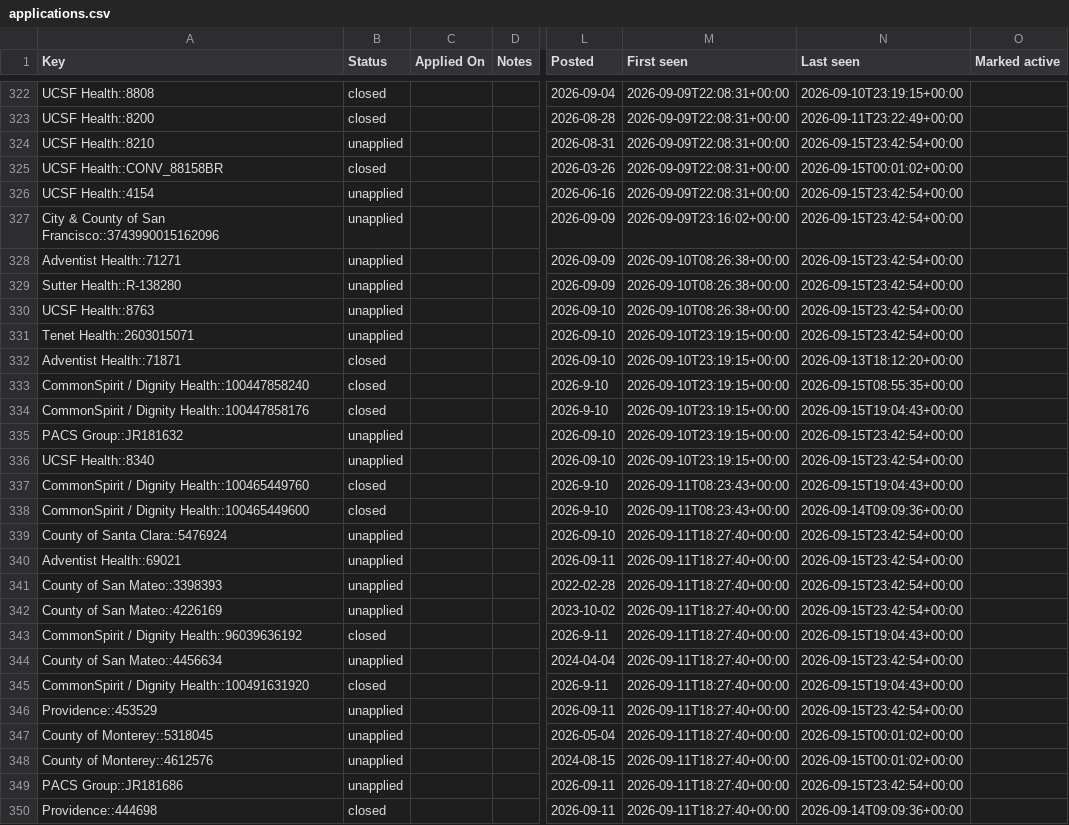
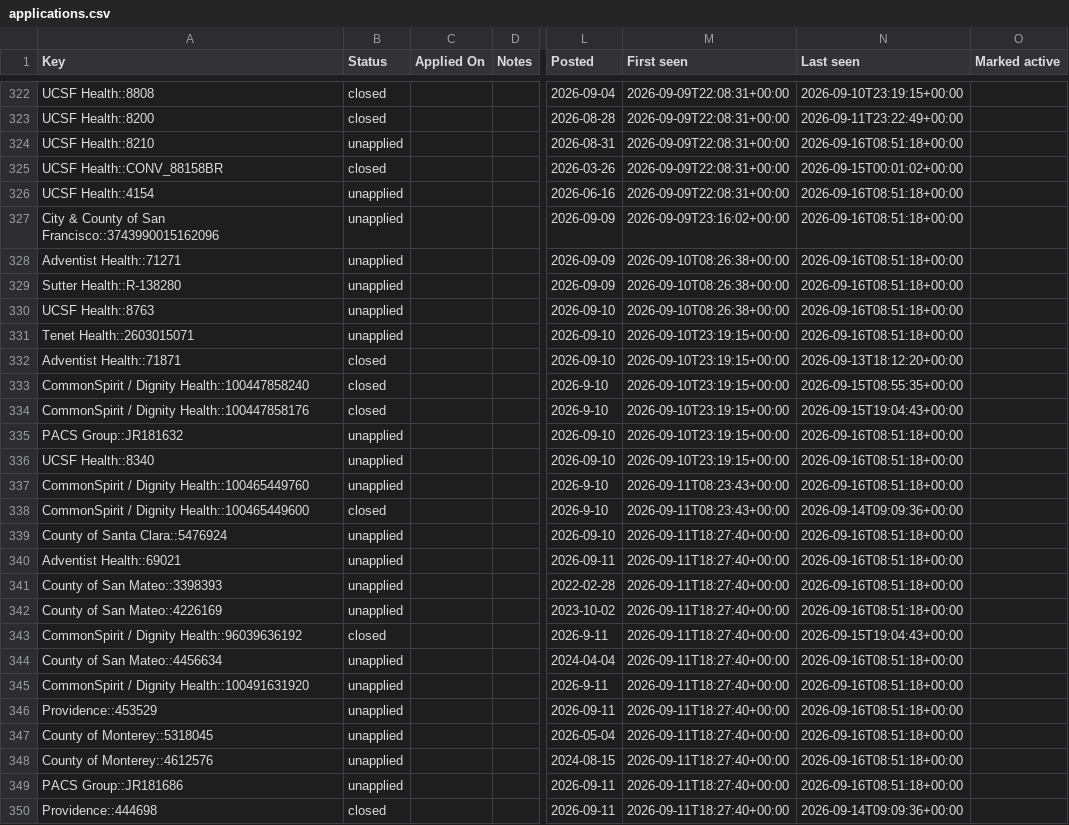
Before and after one commit to jayde89/Nurse-Job-Tracker, a CSV file: applications.csv, drawn as a sheet; only a part is shown, gaps mark what is left out; the diff covers the shown part only; the diff names each change by its address in the sheet, - before the commit and + after, or states it on an @@ line.

```diff
--- a/applications.csv
+++ b/applications.csv
-N324 (Last seen): 2026-09-15T23:42:54+00:00
+N324 (Last seen): 2026-09-16T08:51:18+00:00
-N326:N331 (Last seen): 2026-09-15T23:42:54+00:00
+N326:N331 (Last seen): 2026-09-16T08:51:18+00:00
-N335:N336 (Last seen): 2026-09-15T23:42:54+00:00
+N335:N336 (Last seen): 2026-09-16T08:51:18+00:00
-B337 (Status): closed
+B337 (Status): unapplied
-N337 (Last seen): 2026-09-15T19:04:43+00:00
+N337 (Last seen): 2026-09-16T08:51:18+00:00
-N339:N342 (Last seen): 2026-09-15T23:42:54+00:00
+N339:N342 (Last seen): 2026-09-16T08:51:18+00:00
-N344 (Last seen): 2026-09-15T23:42:54+00:00
+N344 (Last seen): 2026-09-16T08:51:18+00:00
-B345 (Status): closed
+B345 (Status): unapplied
-N345 (Last seen): 2026-09-15T19:04:43+00:00
+N345 (Last seen): 2026-09-16T08:51:18+00:00
-N346 (Last seen): 2026-09-15T23:42:54+00:00
+N346 (Last seen): 2026-09-16T08:51:18+00:00
-N347:N348 (Last seen): 2026-09-15T00:01:02+00:00
+N347:N348 (Last seen): 2026-09-16T08:51:18+00:00
-N349 (Last seen): 2026-09-15T23:42:54+00:00
+N349 (Last seen): 2026-09-16T08:51:18+00:00
```
Also changed, not shown: 2 added rows and 132 edited cells elsewhere in this file, 5 other files.
